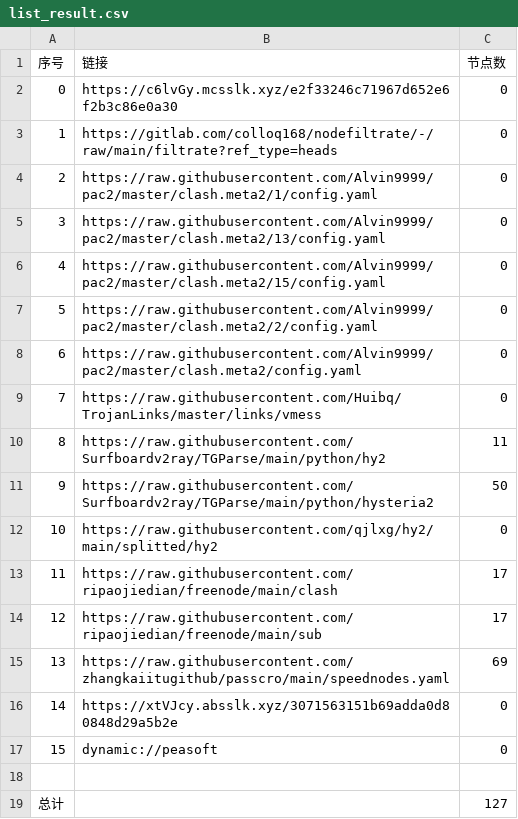
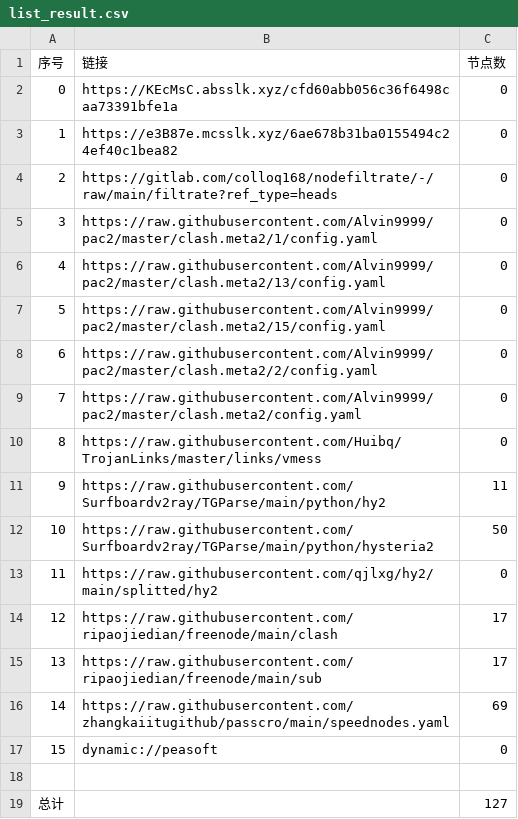
Before and after one commit to ileesen/AutoMergePublicNodes, a CSV file: list_result.csv, drawn as a sheet; removed rows and columns are numbered as before the commit, all else as after; the diff names each change by its address in the sheet, - before the commit and + after, or states it on an @@ line.

```diff
--- a/list_result.csv
+++ b/list_result.csv
-B2 (链接): https://c6lvGy.mcsslk.xyz/e2f33246c71967d652e6f2b3c86e0a30
+B2 (链接): https://KEcMsC.absslk.xyz/cfd60abb056c36f6498caa73391bfe1a
+row 3: 1 | https://e3B87e.mcsslk.xyz/6ae678b31ba0155494c24ef40c1bea82 | 0
@@ column A (序号) renumbered between rows 4 and 16 @@
-row 16: 14 | https://xtVJcy.absslk.xyz/3071563151b69adda0d80848d29a5b2e | 0
```
Also changed, not shown: 23 other files.
